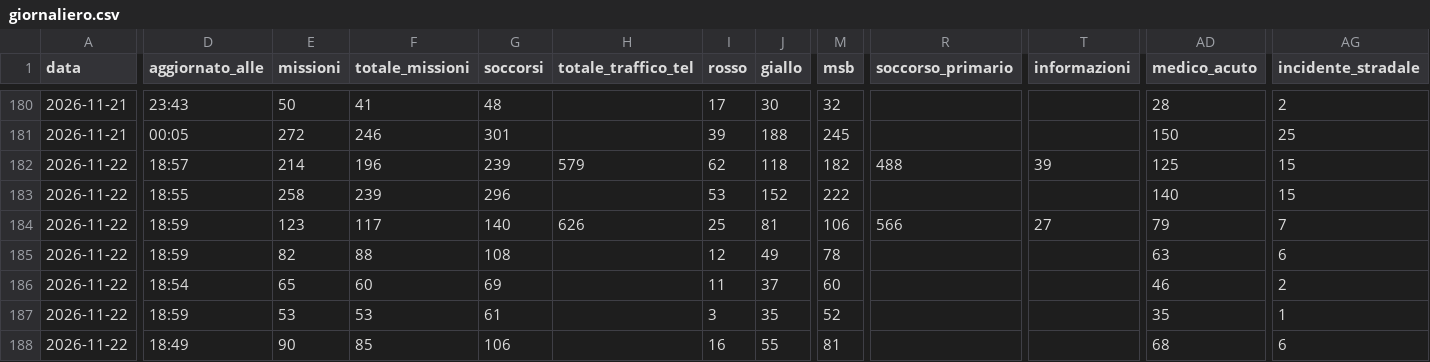
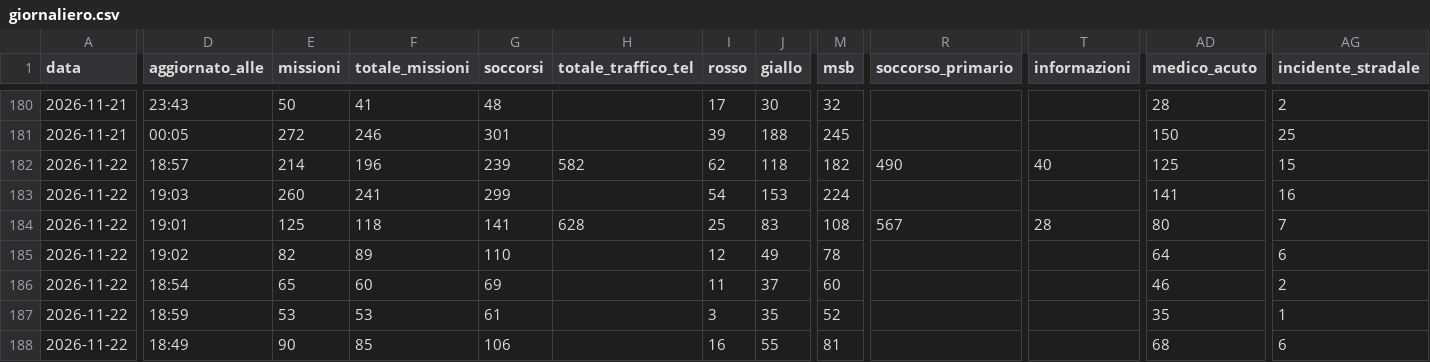
Before and after one commit to Alvarez2009-svg/4r3u1, a CSV file: data/giornaliero.csv, drawn as a sheet; only a part is shown, gaps mark what is left out; the diff covers the shown part only; the diff names each change by its address in the sheet, - before the commit and + after, or states it on an @@ line.

```diff
--- a/data/giornaliero.csv
+++ b/data/giornaliero.csv
-H182 (totale_traffico_tel): 579
+H182 (totale_traffico_tel): 582
-R182 (soccorso_primario): 488
+R182 (soccorso_primario): 490
-T182 (informazioni): 39
+T182 (informazioni): 40
-D183 (aggiornato_alle): 18:55
+D183 (aggiornato_alle): 19:03
-E183 (missioni): 258
+E183 (missioni): 260
-F183 (totale_missioni): 239
+F183 (totale_missioni): 241
-G183 (soccorsi): 296
+G183 (soccorsi): 299
-I183 (rosso): 53
+I183 (rosso): 54
-J183 (giallo): 152
+J183 (giallo): 153
-M183 (msb): 222
+M183 (msb): 224
-AD183 (medico_acuto): 140
+AD183 (medico_acuto): 141
-AG183 (incidente_stradale): 15
+AG183 (incidente_stradale): 16
-D184 (aggiornato_alle): 18:59
+D184 (aggiornato_alle): 19:01
-E184 (missioni): 123
+E184 (missioni): 125
-F184 (totale_missioni): 117
+F184 (totale_missioni): 118
-G184 (soccorsi): 140
+G184 (soccorsi): 141
-H184 (totale_traffico_tel): 626
+H184 (totale_traffico_tel): 628
-J184 (giallo): 81
+J184 (giallo): 83
-M184 (msb): 106
+M184 (msb): 108
-R184 (soccorso_primario): 566
+R184 (soccorso_primario): 567
-T184 (informazioni): 27
+T184 (informazioni): 28
-AD184 (medico_acuto): 79
+AD184 (medico_acuto): 80
-D185 (aggiornato_alle): 18:59
+D185 (aggiornato_alle): 19:02
-F185 (totale_missioni): 88
+F185 (totale_missioni): 89
-G185 (soccorsi): 108
+G185 (soccorsi): 110
-AD185 (medico_acuto): 63
+AD185 (medico_acuto): 64
```
Also changed, not shown: 27 edited cells elsewhere in this file, 2 other files.
